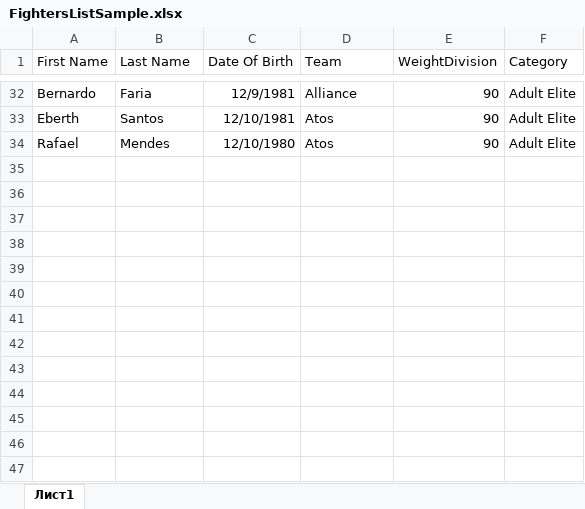
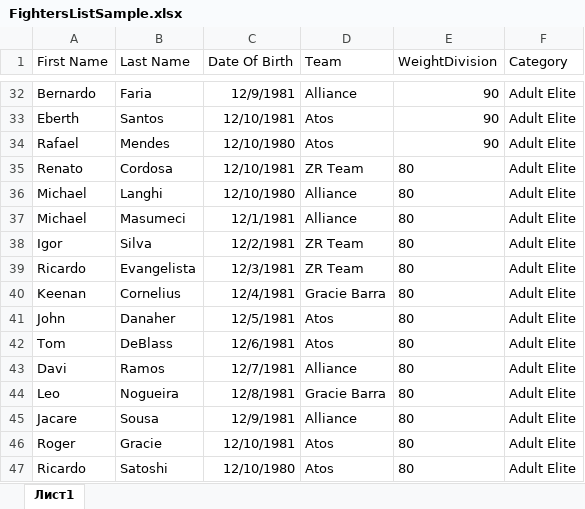
Before and after one commit to aonatsky/BjjApp, an Excel workbook: TRNMNT/wwwroot/FileSamples/FightersListSample.xlsx, sheet Лист1, drawn as a sheet; only a part is shown, gaps mark what is left out; values as stored, in another font and other column widths than the file's, no borders; the diff names each change by its address in the sheet, - before the commit and + after, or states it on an @@ line.

```diff
--- a/TRNMNT/wwwroot/FileSamples/FightersListSample.xlsx (sheet Лист1)
+++ b/TRNMNT/wwwroot/FileSamples/FightersListSample.xlsx (sheet Лист1)
+row 35: Renato | Cordosa | 12/10/1981 | ZR Team | 80 | Adult Elite
+row 36: Michael | Langhi | 12/10/1980 | Alliance | 80 | Adult Elite
+row 37: Michael | Masumeci | 12/1/1981 | Alliance | 80 | Adult Elite
+row 38: Igor | Silva | 12/2/1981 | ZR Team | 80 | Adult Elite
+row 39: Ricardo | Evangelista | 12/3/1981 | ZR Team | 80 | Adult Elite
+row 40: Keenan | Cornelius | 12/4/1981 | Gracie Barra | 80 | Adult Elite
+row 41: John | Danaher | 12/5/1981 | Atos | 80 | Adult Elite
+row 42: Tom | DeBlass | 12/6/1981 | Atos | 80 | Adult Elite
+row 43: Davi | Ramos | 12/7/1981 | Alliance | 80 | Adult Elite
+row 44: Leo | Nogueira | 12/8/1981 | Gracie Barra | 80 | Adult Elite
+row 45: Jacare | Sousa | 12/9/1981 | Alliance | 80 | Adult Elite
+row 46: Roger | Gracie | 12/10/1981 | Atos | 80 | Adult Elite
+row 47: Ricardo | Satoshi | 12/10/1980 | Atos | 80 | Adult Elite
```
Also changed, not shown: TRNMNT/wwwroot/FileSamples/brackets-16.xlsx, TRNMNT/wwwroot/FileSamples/brackets-2.xlsx, 21 other files.
